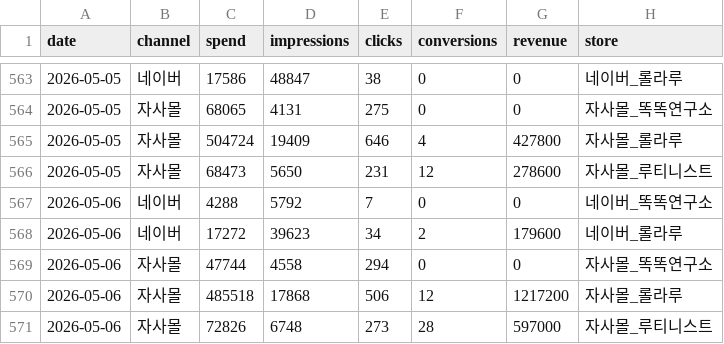
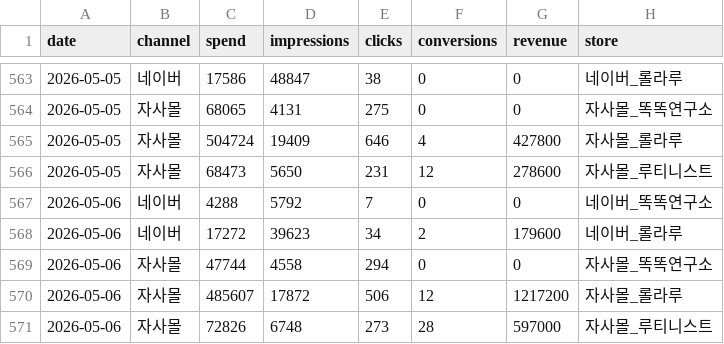
Before and after one commit to dylan670/growingup-dashboard, a CSV file: data/ads.csv, drawn as a sheet; only a part is shown, gaps mark what is left out.

```diff
--- a/data/ads.csv
+++ b/data/ads.csv
@@ -569,3 +569,3 @@
 2026-05-06,자사몰,47744,4558,294,0,0,자사몰_똑똑연구소
-2026-05-06,자사몰,485518,17868,506,12,1217200,자사몰_롤라루
+2026-05-06,자사몰,485607,17872,506,12,1217200,자사몰_롤라루
 2026-05-06,자사몰,72826,6748,273,28,597000,자사몰_루티니스트
```
Also changed, not shown: 7 other files.
